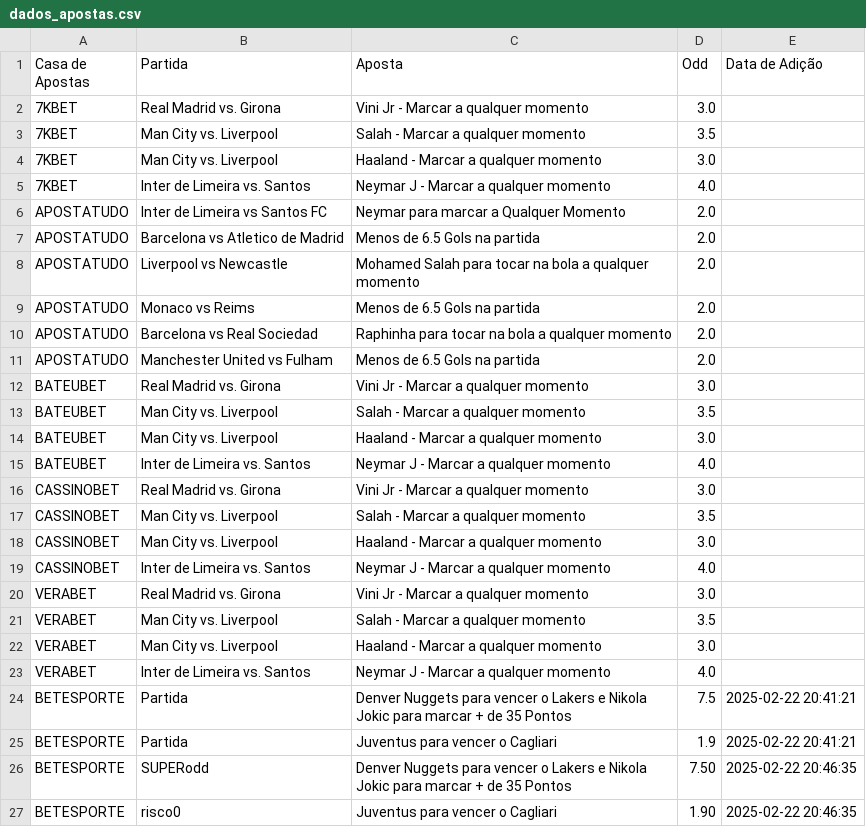
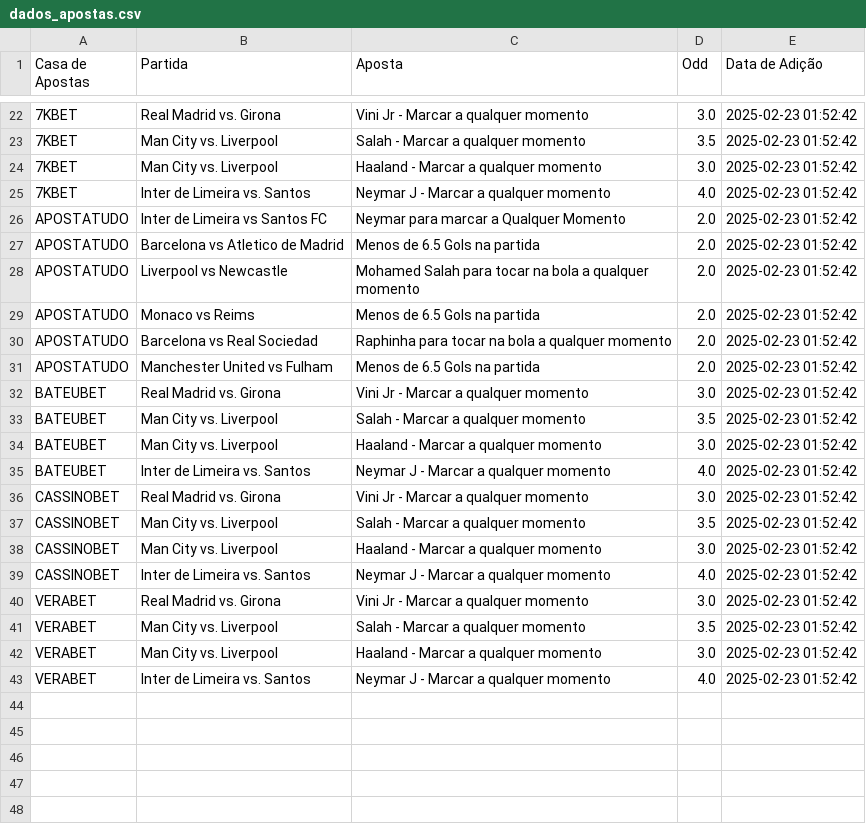
Before and after one commit to diogojandiroba1/Analise_Sportsbooks, a CSV file: data/dados_apostas.csv, drawn as a sheet; only a part is shown, gaps mark what is left out; the diff covers the shown part only.

```diff
--- a/data/dados_apostas.csv
+++ b/data/dados_apostas.csv
@@ -2,26 +22,22 @@ Casa de Apostas,Partida,Aposta,Odd,Data de Adição
-7KBET,Real Madrid vs. Girona,Vini Jr - Marcar a qualquer momento,3.0,
-7KBET,Man City vs. Liverpool,Salah - Marcar a qualquer momento,3.5,
-7KBET,Man City vs. Liverpool,Haaland - Marcar a qualquer momento,3.0,
-7KBET,Inter de Limeira vs. Santos,Neymar J - Marcar a qualquer momento,4.0,
-APOSTATUDO,Inter de Limeira vs Santos FC,Neymar para marcar a Qualquer Momento,2.0,
-APOSTATUDO,Barcelona vs Atletico de Madrid,Menos de 6.5 Gols na partida,2.0,
-APOSTATUDO,Liverpool vs Newcastle,Mohamed Salah para tocar na bola a qualquer momento,2.0,
-APOSTATUDO,Monaco vs Reims,Menos de 6.5 Gols na partida,2.0,
-APOSTATUDO,Barcelona vs Real Sociedad,Raphinha para tocar na bola a qualquer momento,2.0,
-APOSTATUDO,Manchester United vs Fulham,Menos de 6.5 Gols na partida,2.0,
-BATEUBET,Real Madrid vs. Girona,Vini Jr - Marcar a qualquer momento,3.0,
-BATEUBET,Man City vs. Liverpool,Salah - Marcar a qualquer momento,3.5,
-BATEUBET,Man City vs. Liverpool,Haaland - Marcar a qualquer momento,3.0,
-BATEUBET,Inter de Limeira vs. Santos,Neymar J - Marcar a qualquer momento,4.0,
-CASSINOBET,Real Madrid vs. Girona,Vini Jr - Marcar a qualquer momento,3.0,
-CASSINOBET,Man City vs. Liverpool,Salah - Marcar a qualquer momento,3.5,
-CASSINOBET,Man City vs. Liverpool,Haaland - Marcar a qualquer momento,3.0,
-CASSINOBET,Inter de Limeira vs. Santos,Neymar J - Marcar a qualquer momento,4.0,
-VERABET,Real Madrid vs. Girona,Vini Jr - Marcar a qualquer momento,3.0,
-VERABET,Man City vs. Liverpool,Salah - Marcar a qualquer momento,3.5,
-VERABET,Man City vs. Liverpool,Haaland - Marcar a qualquer momento,3.0,
-VERABET,Inter de Limeira vs. Santos,Neymar J - Marcar a qualquer momento,4.0,
-BETESPORTE,Partida,Denver Nuggets para vencer o Lakers e Nikola Jokic para marcar + de 35 Pontos,7.5,2025-02-22 20:41:21
-BETESPORTE,Partida,Juventus para vencer o Cagliari,1.9,2025-02-22 20:41:21
-BETESPORTE,SUPERodd,Denver Nuggets para vencer o Lakers e Nikola Jokic para marcar + de 35 Pontos,7.50,2025-02-22 20:46:35
-BETESPORTE,risco0,Juventus para vencer o Cagliari,1.90,2025-02-22 20:46:35
+7KBET,Real Madrid vs. Girona,Vini Jr - Marcar a qualquer momento,3.0,2025-02-23 01:52:42
+7KBET,Man City vs. Liverpool,Salah - Marcar a qualquer momento,3.5,2025-02-23 01:52:42
+7KBET,Man City vs. Liverpool,Haaland - Marcar a qualquer momento,3.0,2025-02-23 01:52:42
+7KBET,Inter de Limeira vs. Santos,Neymar J - Marcar a qualquer momento,4.0,2025-02-23 01:52:42
+APOSTATUDO,Inter de Limeira vs Santos FC,Neymar para marcar a Qualquer Momento,2.0,2025-02-23 01:52:42
+APOSTATUDO,Barcelona vs Atletico de Madrid,Menos de 6.5 Gols na partida,2.0,2025-02-23 01:52:42
+APOSTATUDO,Liverpool vs Newcastle,Mohamed Salah para tocar na bola a qualquer momento,2.0,2025-02-23 01:52:42
+APOSTATUDO,Monaco vs Reims,Menos de 6.5 Gols na partida,2.0,2025-02-23 01:52:42
+APOSTATUDO,Barcelona vs Real Sociedad,Raphinha para tocar na bola a qualquer momento,2.0,2025-02-23 01:52:42
+APOSTATUDO,Manchester United vs Fulham,Menos de 6.5 Gols na partida,2.0,2025-02-23 01:52:42
+BATEUBET,Real Madrid vs. Girona,Vini Jr - Marcar a qualquer momento,3.0,2025-02-23 01:52:42
+BATEUBET,Man City vs. Liverpool,Salah - Marcar a qualquer momento,3.5,2025-02-23 01:52:42
+BATEUBET,Man City vs. Liverpool,Haaland - Marcar a qualquer momento,3.0,2025-02-23 01:52:42
+BATEUBET,Inter de Limeira vs. Santos,Neymar J - Marcar a qualquer momento,4.0,2025-02-23 01:52:42
+CASSINOBET,Real Madrid vs. Girona,Vini Jr - Marcar a qualquer momento,3.0,2025-02-23 01:52:42
+CASSINOBET,Man City vs. Liverpool,Salah - Marcar a qualquer momento,3.5,2025-02-23 01:52:42
+CASSINOBET,Man City vs. Liverpool,Haaland - Marcar a qualquer momento,3.0,2025-02-23 01:52:42
+CASSINOBET,Inter de Limeira vs. Santos,Neymar J - Marcar a qualquer momento,4.0,2025-02-23 01:52:42
+VERABET,Real Madrid vs. Girona,Vini Jr - Marcar a qualquer momento,3.0,2025-02-23 01:52:42
+VERABET,Man City vs. Liverpool,Salah - Marcar a qualquer momento,3.5,2025-02-23 01:52:42
+VERABET,Man City vs. Liverpool,Haaland - Marcar a qualquer momento,3.0,2025-02-23 01:52:42
+VERABET,Inter de Limeira vs. Santos,Neymar J - Marcar a qualquer momento,4.0,2025-02-23 01:52:42
```
Also changed, not shown: 20 added rows elsewhere in this file, 6 other files.
